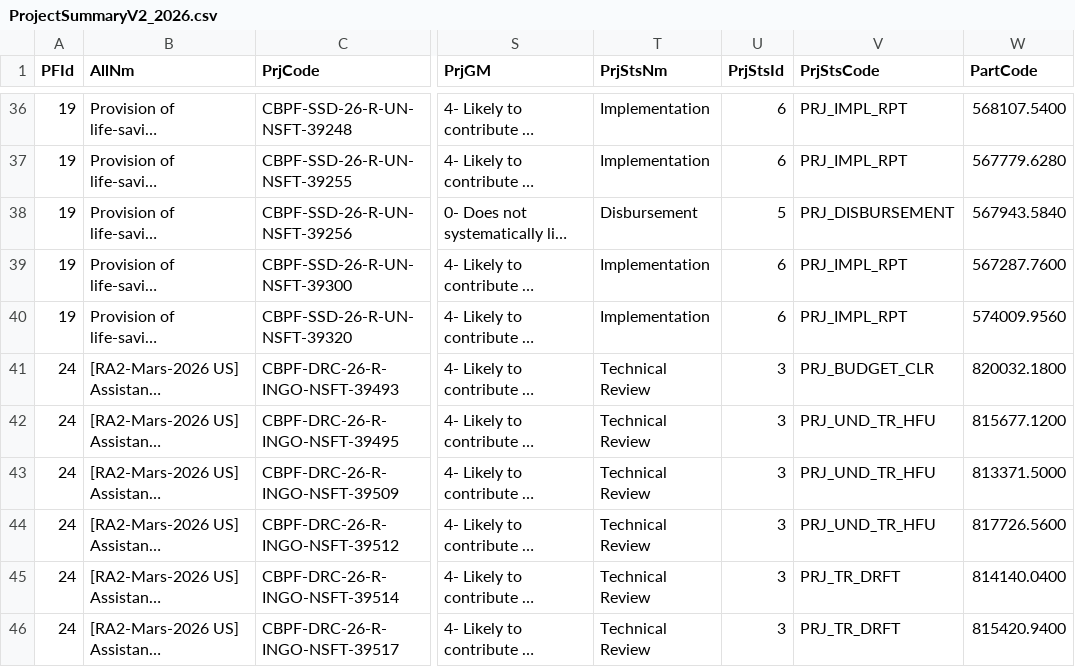
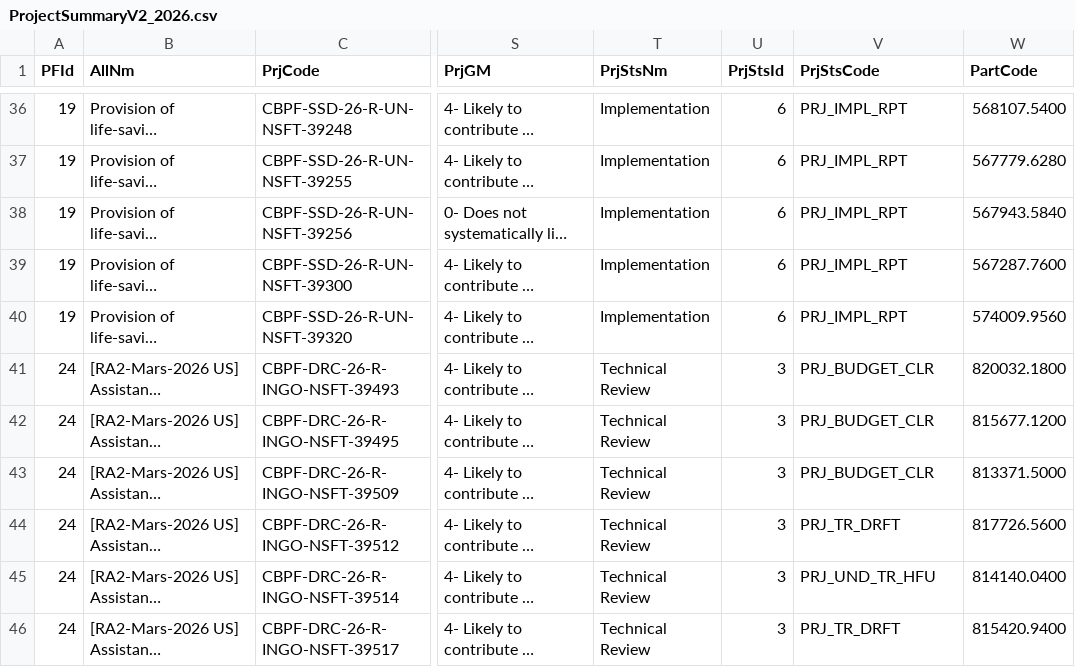
Before and after one commit to CBPFGMS/cbpfgms-data, a CSV file: utils/FT_allocations_overview_static/data/ProjectSummaryV2_2026.csv, drawn as a sheet; only a part is shown, gaps mark what is left out; long unchanged cells end in …; the diff covers the shown part only; the diff names each change by its address in the sheet, - before the commit and + after, or states it on an @@ line.

```diff
--- a/utils/FT_allocations_overview_static/data/ProjectSummaryV2_2026.csv
+++ b/utils/FT_allocations_overview_static/data/ProjectSummaryV2_2026.csv
-T38 (PrjStsNm): Disbursement
+T38 (PrjStsNm): Implementation
-U38 (PrjStsId): 5
+U38 (PrjStsId): 6
-V38 (PrjStsCode): PRJ_DISBURSEMENT
+V38 (PrjStsCode): PRJ_IMPL_RPT
-V42:V43 (PrjStsCode): PRJ_UND_TR_HFU
+V42:V43 (PrjStsCode): PRJ_BUDGET_CLR
-V44 (PrjStsCode): PRJ_UND_TR_HFU
+V44 (PrjStsCode): PRJ_TR_DRFT
-V45 (PrjStsCode): PRJ_TR_DRFT
+V45 (PrjStsCode): PRJ_UND_TR_HFU
```
Also changed, not shown: 1 added row and 121 edited cells elsewhere in this file, 2 other files.
